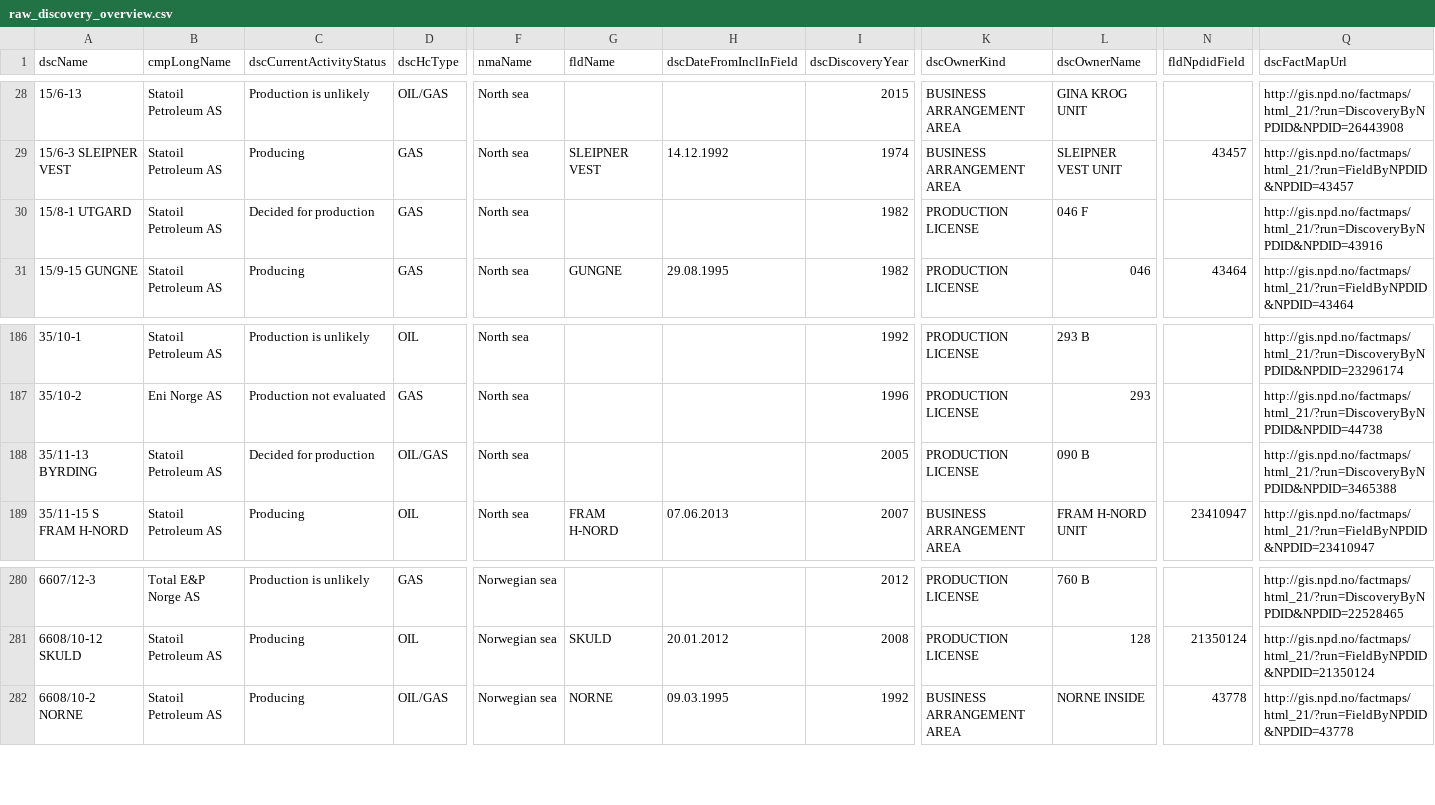
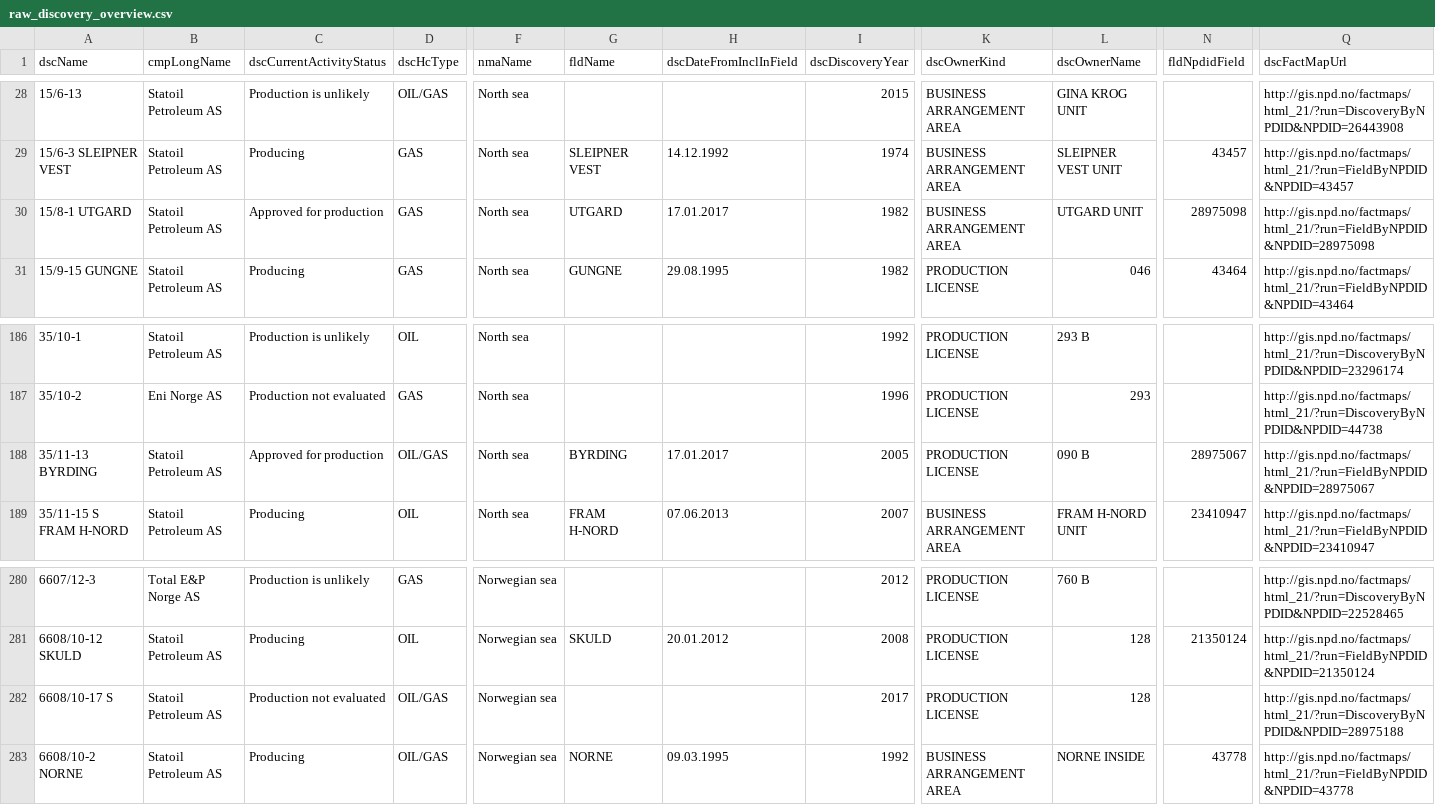
Before and after one commit to ivarref/ncs-overview, a CSV file: data/raw_discovery_overview.csv, drawn as a sheet; only a part is shown, gaps mark what is left out; rows hold the shown columns only; the diff names each change by its address in the sheet, - before the commit and + after, or states it on an @@ line.

Commit message:
Update data

```diff
--- a/data/raw_discovery_overview.csv
+++ b/data/raw_discovery_overview.csv
-C30 (dscCurrentActivityStatus): Decided for production
+C30 (dscCurrentActivityStatus): Approved for production
-G30 (fldName): (empty)
+G30 (fldName): UTGARD
-H30 (dscDateFromInclInField): (empty)
+H30 (dscDateFromInclInField): 17.01.2017
-K30 (dscOwnerKind): PRODUCTION LICENSE
+K30 (dscOwnerKind): BUSINESS ARRANGEMENT AREA
-L30 (dscOwnerName): 046 F
+L30 (dscOwnerName): UTGARD UNIT
-N30 (fldNpdidField): (empty)
+N30 (fldNpdidField): 28975098
-Q30 (dscFactMapUrl): http://gis.npd.no/factmaps/html_21/?run=DiscoveryByNPDID&NPDID=43916
+Q30 (dscFactMapUrl): http://gis.npd.no/factmaps/html_21/?run=FieldByNPDID&NPDID=28975098
-C188 (dscCurrentActivityStatus): Decided for production
+C188 (dscCurrentActivityStatus): Approved for production
-G188 (fldName): (empty)
+G188 (fldName): BYRDING
-H188 (dscDateFromInclInField): (empty)
+H188 (dscDateFromInclInField): 17.01.2017
-N188 (fldNpdidField): (empty)
+N188 (fldNpdidField): 28975067
-Q188 (dscFactMapUrl): http://gis.npd.no/factmaps/html_21/?run=DiscoveryByNPDID&NPDID=3465388
+Q188 (dscFactMapUrl): http://gis.npd.no/factmaps/html_21/?run=FieldByNPDID&NPDID=28975067
+row 282: 6608/10-17 S | Statoil Petroleum AS | Production not evaluated | OIL/GAS | Norwegian sea |  |  | 2017 | PRODUCTION LICENSE | 128 |  | http://gis.npd.no/factmaps/html_21/?run=DiscoveryByNPDID&NPDID=28975188
```
Also changed, not shown: 12 other files.
